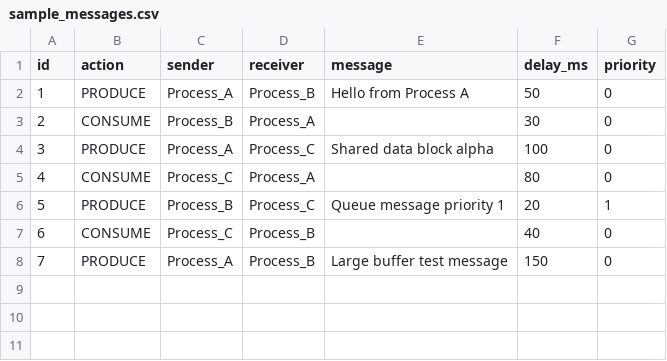
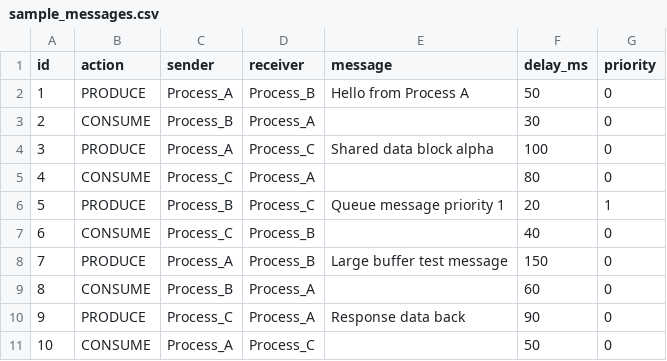
Before and after one commit to hnamhocit/he-dieu-hanh-2026, a CSV file: data/input/sample_messages.csv, drawn as a sheet.

```diff
--- a/data/input/sample_messages.csv
+++ b/data/input/sample_messages.csv
@@ -8 +8,4 @@ id,action,sender,receiver,message,delay_ms,priority
 7,PRODUCE,Process_A,Process_B,"Large buffer test message",150,0
+8,CONSUME,Process_B,Process_A,"",60,0
+9,PRODUCE,Process_C,Process_A,"Response data back",90,0
+10,CONSUME,Process_A,Process_C,"",50,0
```
Also changed, not shown: 34 other files.
